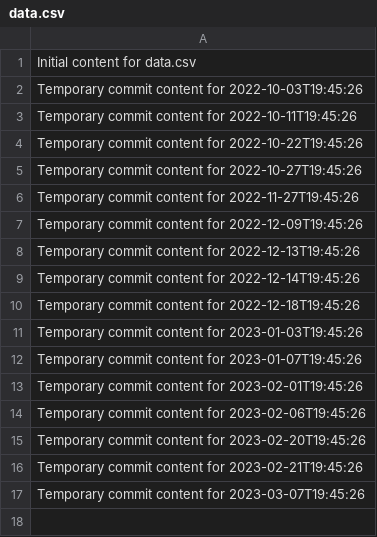
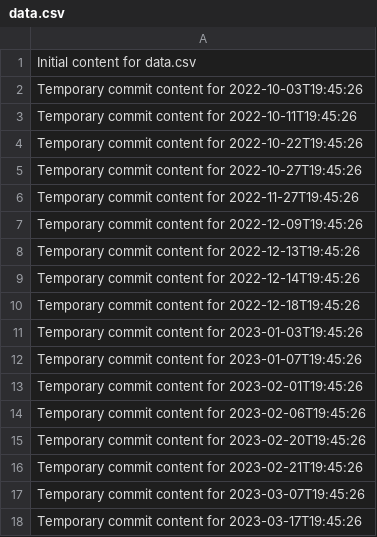
Before and after one commit to eric27014404/sturdy-guide, a CSV file: data.csv, drawn as a sheet.

```diff
--- a/data.csv
+++ b/data.csv
@@ -17 +17,2 @@ Temporary commit content for 2023-02-21T19:45:26
 Temporary commit content for 2023-03-07T19:45:26
+Temporary commit content for 2023-03-17T19:45:26
```
